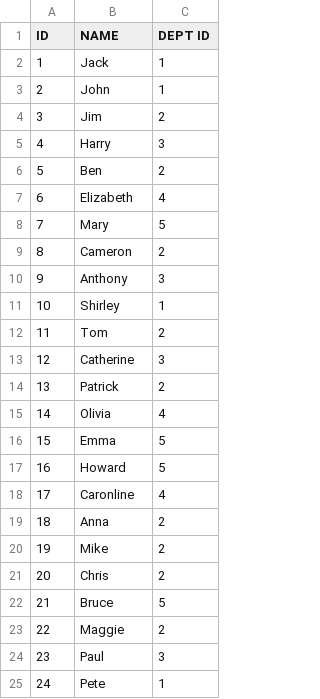
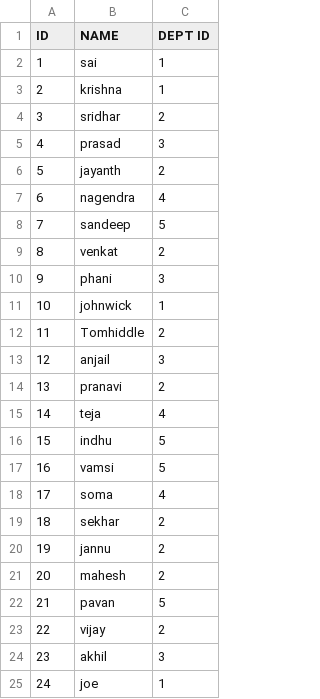
Before and after one commit to saikrishnamadasu440/Onlinesales, a CSV file: Employees.csv, drawn as a sheet.

Commit message:
success

```diff
--- a/Employees.csv
+++ b/Employees.csv
@@ -1,25 +1,25 @@
 ID,NAME,DEPT ID
-1,Jack,1
-2,John,1
-3,Jim,2
-4,Harry,3
-5,Ben,2
-6,Elizabeth,4
-7,Mary,5
-8,Cameron,2
-9,Anthony,3
-10,Shirley,1
-11,Tom,2
-12,Catherine,3
-13,Patrick,2
-14,Olivia,4
-15,Emma,5
-16,Howard,5
-17,Caronline,4
-18,Anna,2
-19,Mike,2
-20,Chris,2
-21,Bruce,5
-22,Maggie,2
-23,Paul,3
-24,Pete,1
+1,sai,1
+2,krishna,1
+3,sridhar,2
+4,prasad,3
+5,jayanth,2
+6,nagendra,4
+7,sandeep,5
+8,venkat,2
+9,phani,3
+10,johnwick,1
+11,Tomhiddle,2
+12,anjail,3
+13,pranavi,2
+14,teja,4
+15,indhu,5
+16,vamsi,5
+17,soma,4
+18,sekhar,2
+19,jannu,2
+20,mahesh,2
+21,pavan,5
+22,vijay,2
+23,akhil,3
+24,joe,1
```
